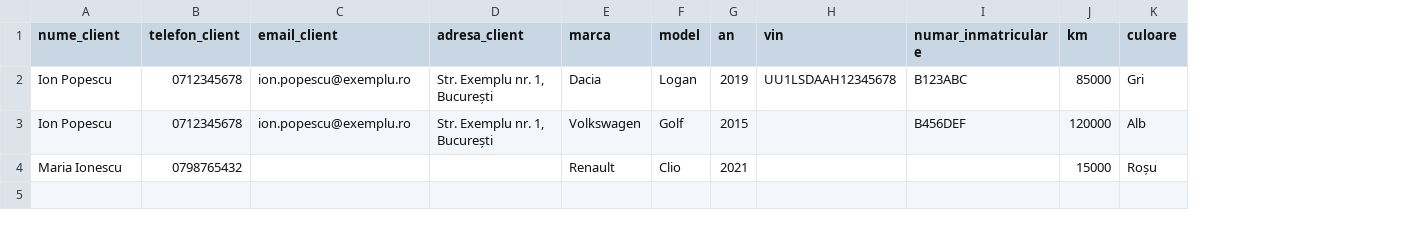
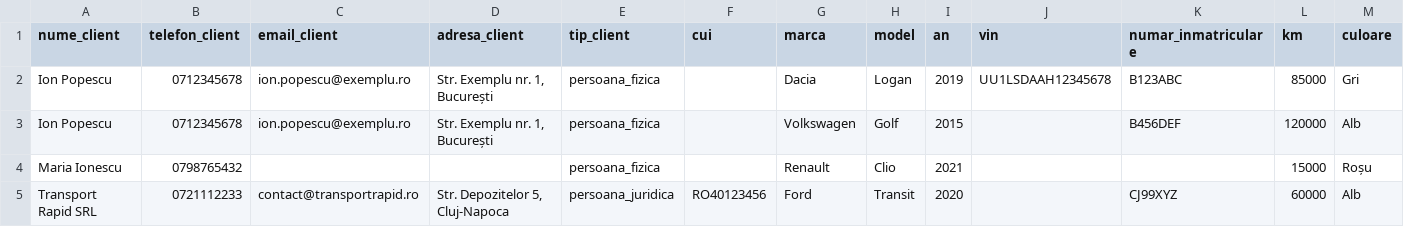
Before and after one commit to mocanuc97-ai/carcore, a CSV file: public/templates/import-clienti-masini.csv, drawn as a sheet; the diff names each change by its address in the sheet, - before the commit and + after, or states it on an @@ line.

Commit message:
Fix edge cases found by multi-agent browser/DB QA audit (#4)
Security:
- Fix cross-tenant RLS gap: vehicles RLS only checked tenant_id, never that
  client_id belonged to a client of that same tenant, letting one tenant
  attach another tenant's client to a vehicle they own. Closed at the RLS
  layer (protects every write path) plus an app-level check in
  addVehicleToClient for a clean error message.

Correctness:
- Stock deduction in invoice creation used .single() on part_inventory
  lookups by name only, which throws when the same part name exists under
  multiple distributors (now common since the received-invoices skill
  registers parts per-distributor) — silently skipped deduction entirely.
  Now sums across all matching rows and deducts greedily.
- processReceivedInvoice had a lost-update race: two concurrent calls
  (double-click, two admin tabs) could both pass the status check and both
  mutate stock before either flipped the invoice to 'processed'. Now uses
  an atomic conditional UPDATE as a claim step, and previously-ignored
  Supabase errors from the stock/purchase writes now mark the invoice
  'error' (retriable, idempotent via part_inventory_id) instead of a false
  "success".
- Markup (%) had no upper bound, letting an extreme value overflow
  selling_price's numeric(10,2) column with the resulting error silently
  swallowed. Added a bounded schema (max 1000%).
- Supplier-insert and received-invoice-insert unique-constraint races
  (concurrent polls for the same new CUI / an external_id collision) now
  recover or fail with a clean message instead of leaking a raw Postgres
  error to the toast.
- CSV client import never set client_type/cui, so imported companies could
  never carry a CUI. Added optional tip_client/cui columns.
- addClient silently swallowed Zod validation failures with zero user
  feedback (a regression once client_type validation was added). Extracted
  to the same client-component + toast pattern used elsewhere in the app.

Found via two background code/DB-audit agents plus live browser QA against
the local Supabase instance; each fix was verified by reproducing the
original failure and re-testing after the change.

Co-authored-by: Diana <diana@MacBook-Pro-Diana.local>

```diff
--- a/public/templates/import-clienti-masini.csv
+++ b/public/templates/import-clienti-masini.csv
+column E (tip_client), rows 2-4: all persoana_fizica
+column F (cui), empty
+row 5: Transport Rapid SRL | 0721112233 | contact@transportrapid.ro | Str. Depozitelor 5, Cluj-Napoca | persoana_juridica | RO40123456 | Ford | Transit | 2020 |  | CJ99XYZ | 60000 | Alb
```
Also changed, not shown: 13 other files.
